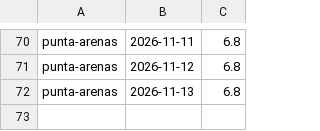
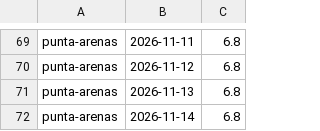
Before and after one commit to germanperey/cofrade-datos, a CSV file: datos/uv.csv, drawn as a sheet; only a part is shown, gaps mark what is left out; the diff covers the shown part only.

```diff
--- a/datos/uv.csv
+++ b/datos/uv.csv
@@ -72 +71,2 @@ punta-arenas,2026-11-12,6.8
 punta-arenas,2026-11-13,6.8
+punta-arenas,2026-11-14,6.8
```
Also changed, not shown: 8 added rows, 9 removed rows and 14 edited cells elsewhere in this file, 58 other files.
